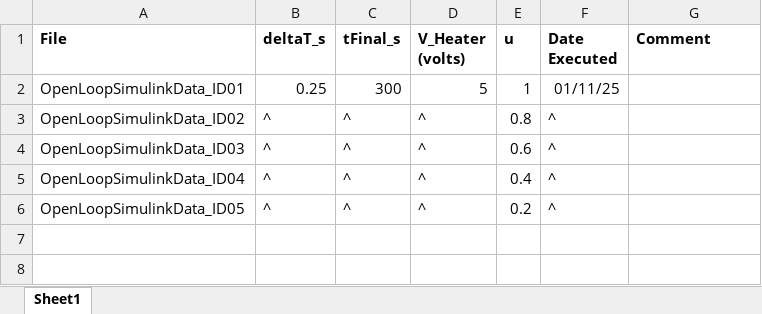
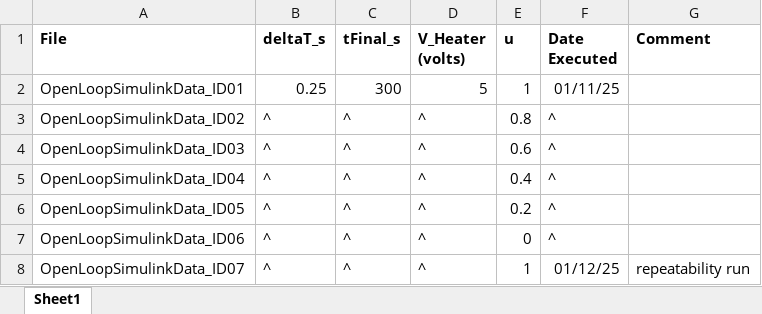
Before and after one commit to clum/MatlabLum, an Excel workbook: Applications/Arduino/Simulink/TemperatureControl/Step02_OpenLoop/OpenLoopRunIDs.xlsx, sheet Sheet1, drawn as a sheet; values as stored, in another font and other column widths than the file's, no borders; the diff names each change by its address in the sheet, - before the commit and + after, or states it on an @@ line.

```diff
--- a/Applications/Arduino/Simulink/TemperatureControl/Step02_OpenLoop/OpenLoopRunIDs.xlsx (sheet Sheet1)
+++ b/Applications/Arduino/Simulink/TemperatureControl/Step02_OpenLoop/OpenLoopRunIDs.xlsx (sheet Sheet1)
+row 7: OpenLoopSimulinkData_ID06 | ^ | ^ | ^ | 0 | ^
+row 8: OpenLoopSimulinkData_ID07 | ^ | ^ | ^ | 1 | 01/12/25 | repeatability run
```
Also changed, not shown: 6 other files.
